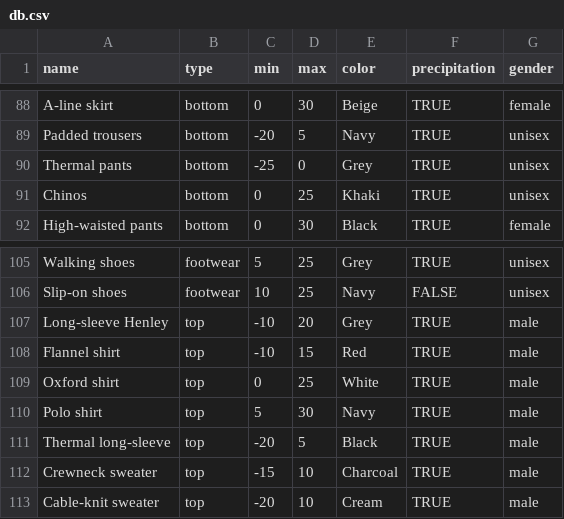
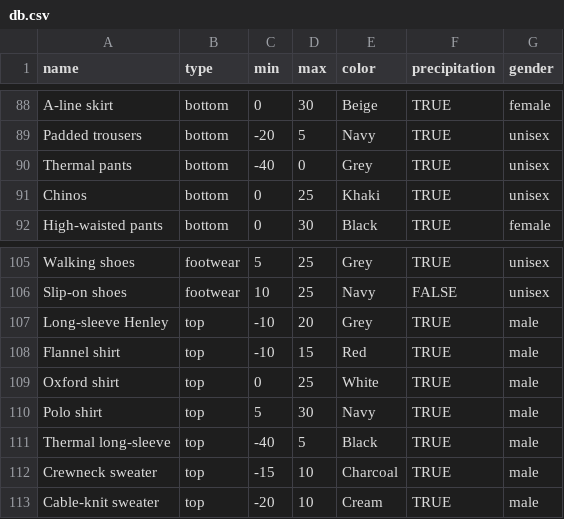
Before and after one commit to bfentor/FoSS-Fashionable, a CSV file: src/assets/database/db.csv, drawn as a sheet; only a part is shown, gaps mark what is left out; the diff covers the shown part only.

```diff
--- a/src/assets/database/db.csv
+++ b/src/assets/database/db.csv
@@ -89,3 +89,3 @@ A-line skirt,bottom,0,30,Beige,TRUE,female
 Padded trousers,bottom,-20,5,Navy,TRUE,unisex
-Thermal pants,bottom,-25,0,Grey,TRUE,unisex
+Thermal pants,bottom,-40,0,Grey,TRUE,unisex
 Chinos,bottom,0,25,Khaki,TRUE,unisex
@@ -110,3 +110,3 @@ Oxford shirt,top,0,25,White,TRUE,male
 Polo shirt,top,5,30,Navy,TRUE,male
-Thermal long-sleeve,top,-20,5,Black,TRUE,male
+Thermal long-sleeve,top,-40,5,Black,TRUE,male
 Crewneck sweater,top,-15,10,Charcoal,TRUE,male
```
Also changed, not shown: 1 removed row and 5 edited cells elsewhere in this file, 1 other file.
